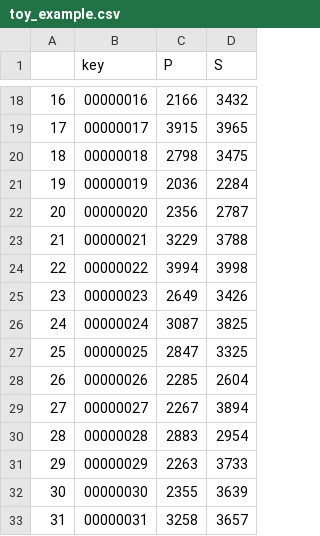
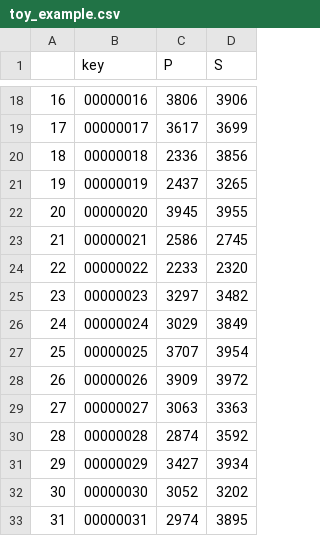
Before and after one commit to MrXiaoXiao/PickNet_keras, a CSV file: notebooks/toy_example.csv, drawn as a sheet; only a part is shown, gaps mark what is left out; the diff covers the shown part only.

```diff
--- a/notebooks/toy_example.csv
+++ b/notebooks/toy_example.csv
@@ -18,16 +18,16 @@
-16,00000016,2166,3432
-17,00000017,3915,3965
-18,00000018,2798,3475
-19,00000019,2036,2284
-20,00000020,2356,2787
-21,00000021,3229,3788
-22,00000022,3994,3998
-23,00000023,2649,3426
-24,00000024,3087,3825
-25,00000025,2847,3325
-26,00000026,2285,2604
-27,00000027,2267,3894
-28,00000028,2883,2954
-29,00000029,2263,3733
-30,00000030,2355,3639
-31,00000031,3258,3657
+16,00000016,3806,3906
+17,00000017,3617,3699
+18,00000018,2336,3856
+19,00000019,2437,3265
+20,00000020,3945,3955
+21,00000021,2586,2745
+22,00000022,2233,2320
+23,00000023,3297,3482
+24,00000024,3029,3849
+25,00000025,3707,3954
+26,00000026,3909,3972
+27,00000027,3063,3363
+28,00000028,2874,3592
+29,00000029,3427,3934
+30,00000030,3052,3202
+31,00000031,2974,3895
```
Also changed, not shown: 168 edited cells elsewhere in this file, 12 other files.
